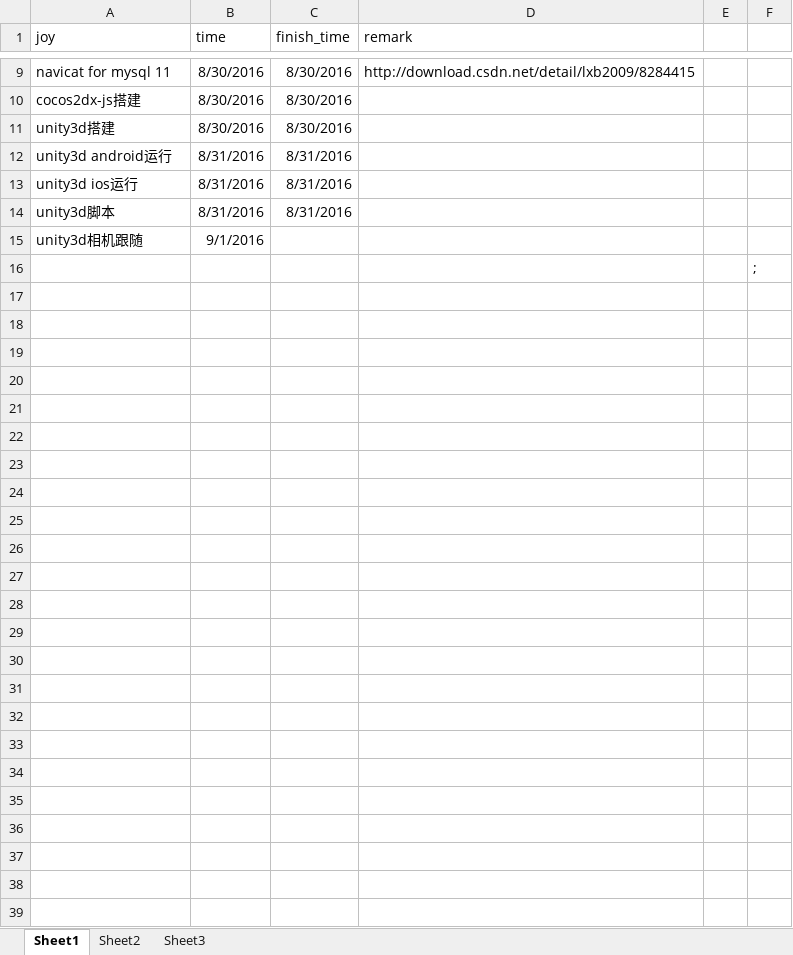
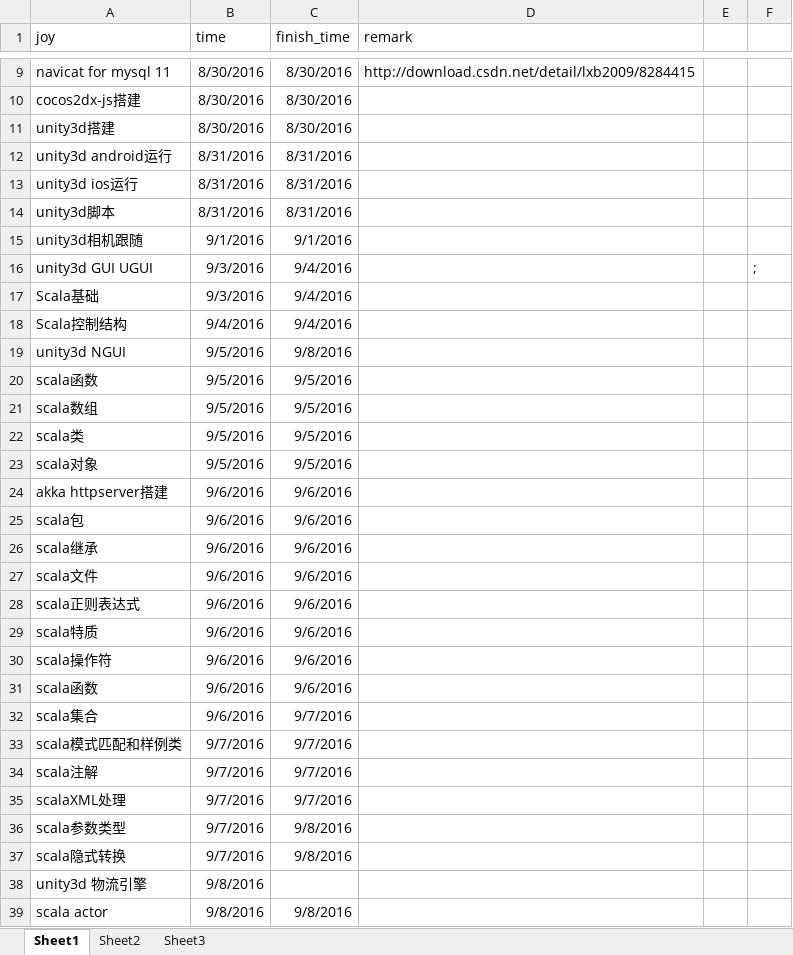
Before and after one commit to fangzhongwei/documents, an Excel workbook: jobs.xlsx, sheet Sheet1, drawn as a sheet; only a part is shown, gaps mark what is left out; values as stored, in another font and other column widths than the file's, no borders; removed rows and columns are numbered as before the commit, all else as after; the diff names each change by its address in the sheet, - before the commit and + after, or states it on an @@ line.

```diff
--- a/jobs.xlsx (sheet Sheet1)
+++ b/jobs.xlsx (sheet Sheet1)
-C15 (finish_time): (empty)
+C15 (finish_time): 9/1/2016
-row 16:  |  |  |  |  | ;
+row 16: unity3d GUI UGUI | 9/3/2016 | 9/4/2016 |  |  | ;
+row 17: Scala基础 | 9/3/2016 | 9/4/2016
+row 18: Scala控制结构 | 9/4/2016 | 9/4/2016
+row 19: unity3d NGUI | 9/5/2016 | 9/8/2016
+row 20: scala函数 | 9/5/2016 | 9/5/2016
+row 21: scala数组 | 9/5/2016 | 9/5/2016
+row 22: scala类 | 9/5/2016 | 9/5/2016
+row 23: scala对象 | 9/5/2016 | 9/5/2016
+row 24: akka httpserver搭建 | 9/6/2016 | 9/6/2016
+row 25: scala包 | 9/6/2016 | 9/6/2016
+row 26: scala继承 | 9/6/2016 | 9/6/2016
+row 27: scala文件 | 9/6/2016 | 9/6/2016
+row 28: scala正则表达式 | 9/6/2016 | 9/6/2016
+row 29: scala特质 | 9/6/2016 | 9/6/2016
+row 30: scala操作符 | 9/6/2016 | 9/6/2016
+row 31: scala函数 | 9/6/2016 | 9/6/2016
+row 32: scala集合 | 9/6/2016 | 9/7/2016
+row 33: scala模式匹配和样例类 | 9/7/2016 | 9/7/2016
+row 34: scala注解 | 9/7/2016 | 9/7/2016
+row 35: scalaXML处理 | 9/7/2016 | 9/7/2016
+row 36: scala参数类型 | 9/7/2016 | 9/8/2016
+row 37: scala隐式转换 | 9/7/2016 | 9/8/2016
+row 38: unity3d 物流引擎 | 9/8/2016
+row 39: scala actor | 9/8/2016 | 9/8/2016
```
Also changed, not shown: 2 other files.
